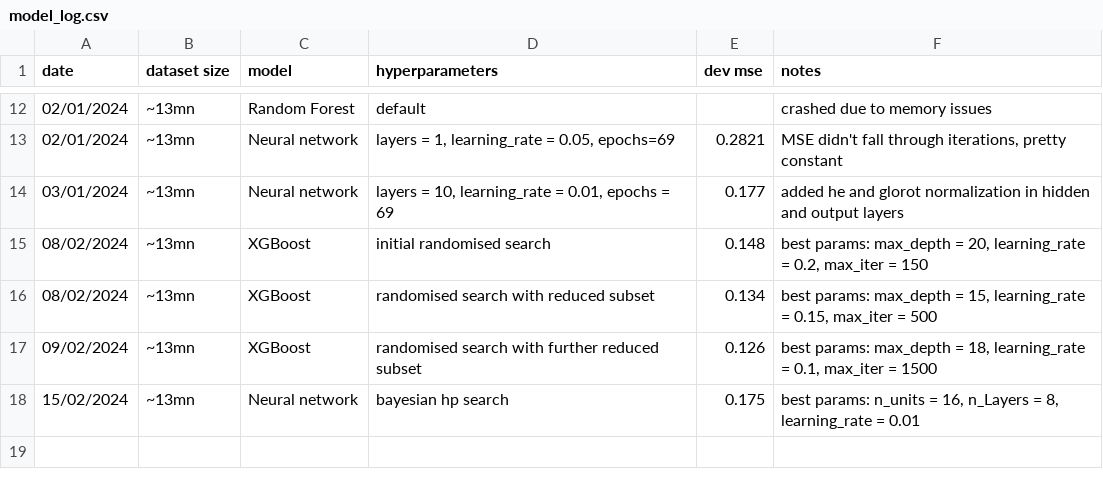
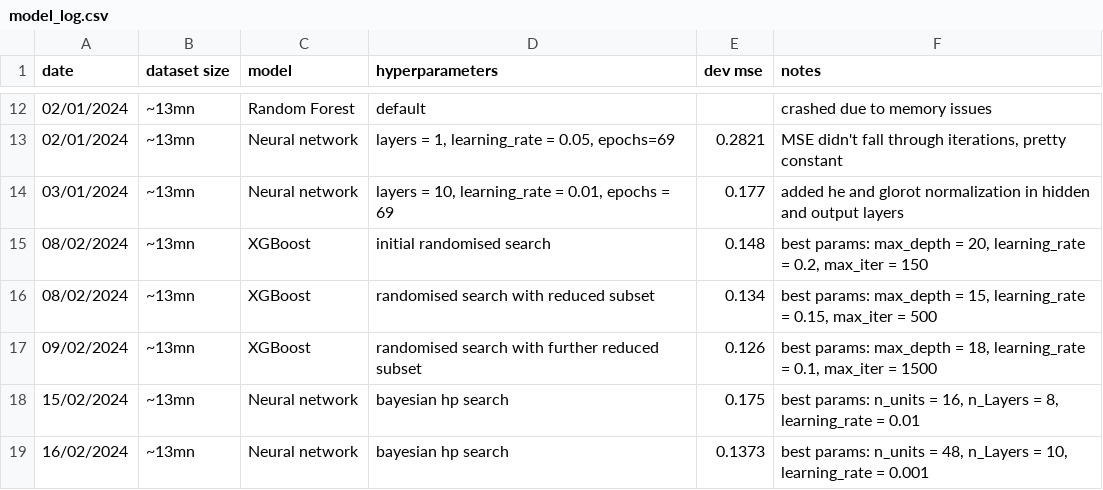
Before and after one commit to fgallagher27/GreenValueNet, a CSV file: outputs/model_log.csv, drawn as a sheet; only a part is shown, gaps mark what is left out; the diff names each change by its address in the sheet, - before the commit and + after, or states it on an @@ line.

Commit message:
latest model runs

```diff
--- a/outputs/model_log.csv
+++ b/outputs/model_log.csv
+row 19: 16/02/2024 | ~13mn | Neural network | bayesian hp search | 0.1373 | best params: n_units = 48, n_Layers = 10, learning_rate = 0.001
```
Also changed, not shown: 7 other files.
